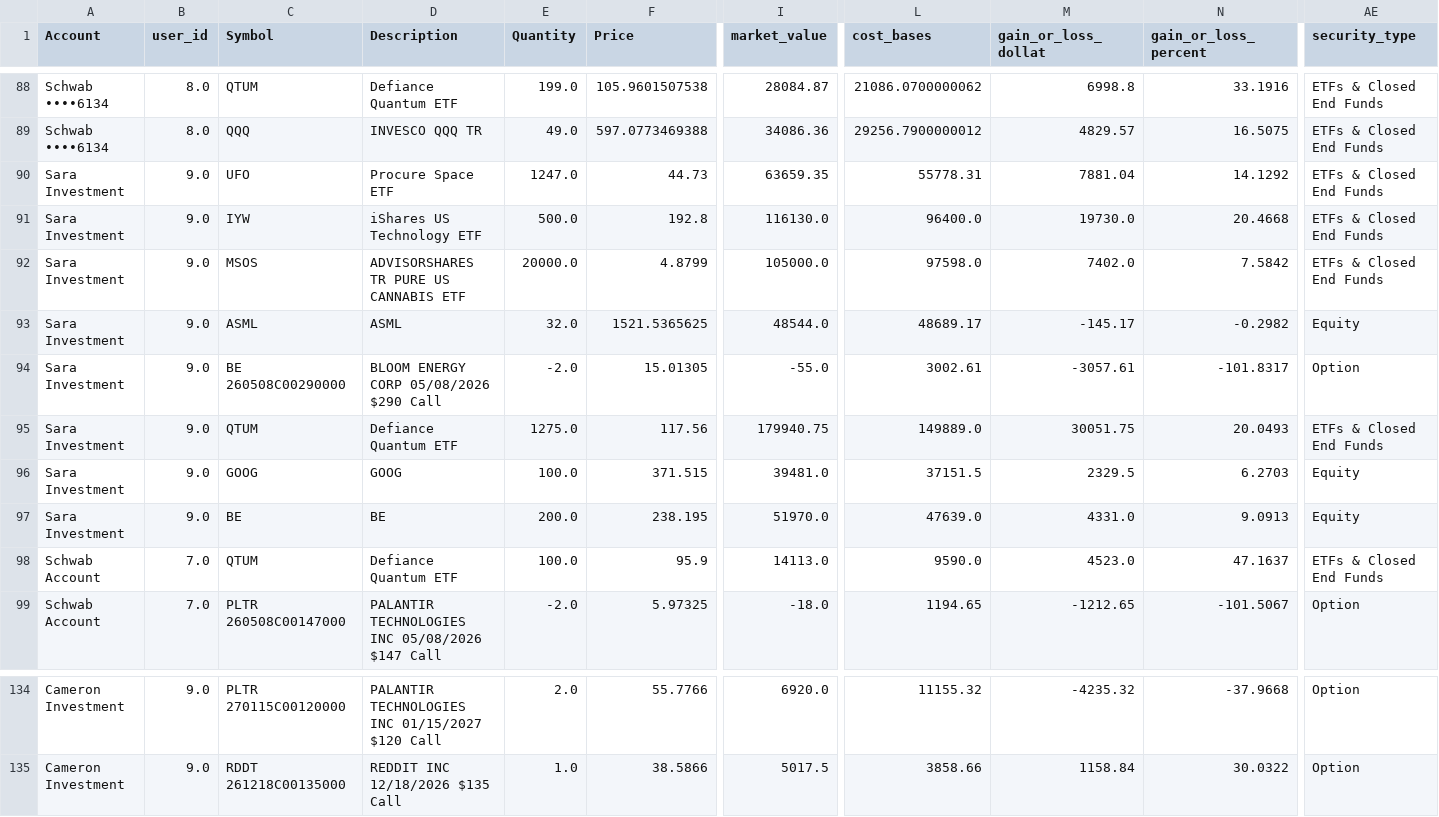
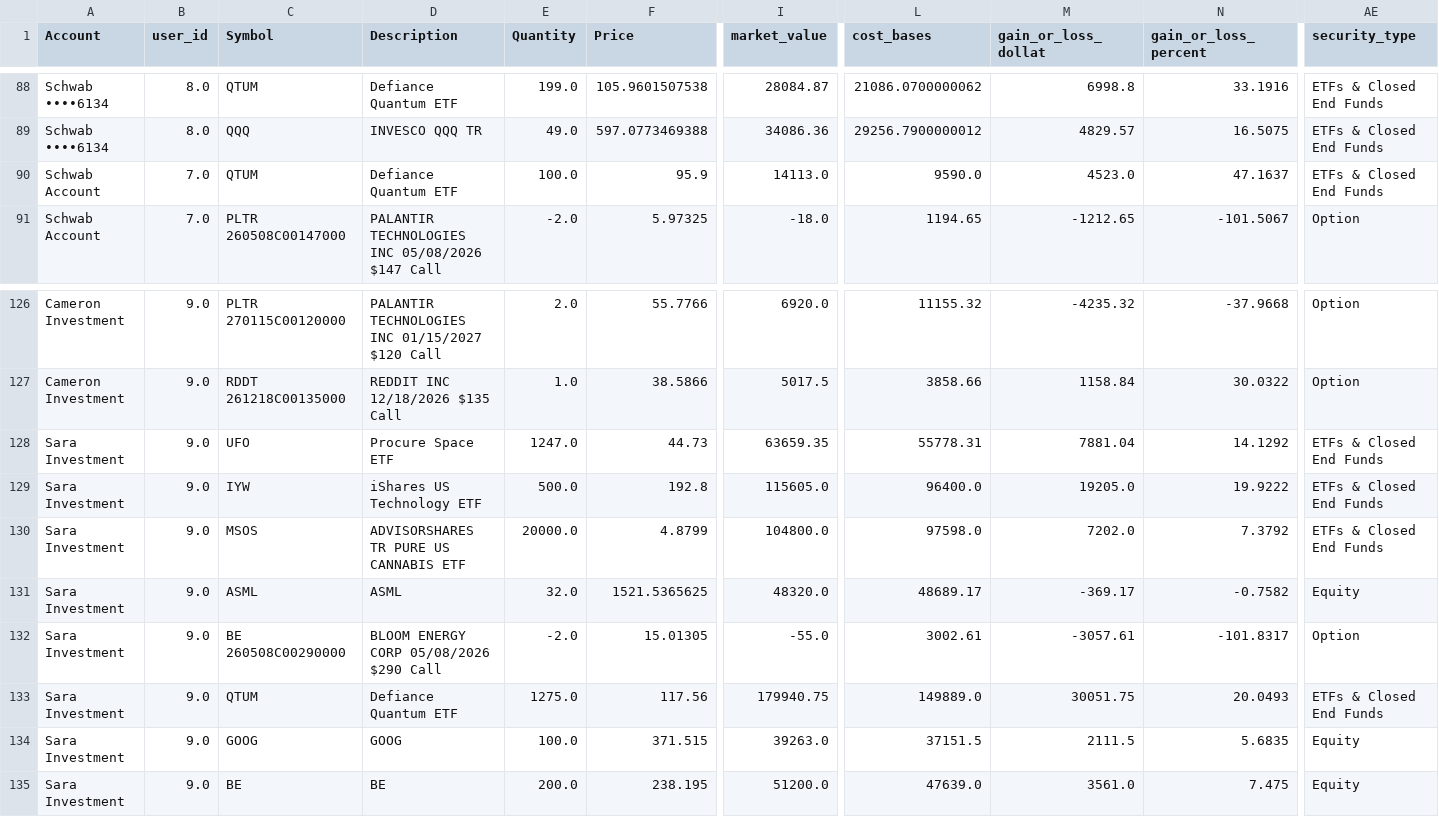
Before and after one commit to cameronjefferey/ccwj, a CSV file: dbt/seeds/current_positions.csv, drawn as a sheet; only a part is shown, gaps mark what is left out; removed rows and columns are numbered as before the commit, all else as after; rows hold the shown columns only; the diff names each change by its address in the sheet, - before the commit and + after, or states it on an @@ line.

Commit message:
Schwab sync (testingcameron): 431 tx, 8 open lines (Sara Investment)

```diff
--- a/dbt/seeds/current_positions.csv
+++ b/dbt/seeds/current_positions.csv
-row 91: Sara Investment | 9.0 | IYW | iShares US Technology ETF | 500.0 | 192.8 | 116130.0 | 96400.0 | 19730.0 | 20.4668 | ETFs & Closed End Funds
-row 92: Sara Investment | 9.0 | MSOS | ADVISORSHARES TR PURE US CANNABIS ETF | 20000.0 | 4.8799 | 105000.0 | 97598.0 | 7402.0 | 7.5842 | ETFs & Closed End Funds
-row 93: Sara Investment | 9.0 | ASML | ASML | 32.0 | 1521.5365625 | 48544.0 | 48689.17 | -145.17 | -0.2982 | Equity
-row 96: Sara Investment | 9.0 | GOOG | GOOG | 100.0 | 371.515 | 39481.0 | 37151.5 | 2329.5 | 6.2703 | Equity
-row 97: Sara Investment | 9.0 | BE | BE | 200.0 | 238.195 | 51970.0 | 47639.0 | 4331.0 | 9.0913 | Equity
@@ row 90 moved to row 128: Sara Investment @@
+row 129: Sara Investment | 9.0 | IYW | iShares US Technology ETF | 500.0 | 192.8 | 115605.0 | 96400.0 | 19205.0 | 19.9222 | ETFs & Closed End Funds
+row 130: Sara Investment | 9.0 | MSOS | ADVISORSHARES TR PURE US CANNABIS ETF | 20000.0 | 4.8799 | 104800.0 | 97598.0 | 7202.0 | 7.3792 | ETFs & Closed End Funds
+row 131: Sara Investment | 9.0 | ASML | ASML | 32.0 | 1521.5365625 | 48320.0 | 48689.17 | -369.17 | -0.7582 | Equity
@@ row 94 moved to row 132: Sara Investment @@
@@ row 95 moved to row 133: Sara Investment @@
+row 134: Sara Investment | 9.0 | GOOG | GOOG | 100.0 | 371.515 | 39263.0 | 37151.5 | 2111.5 | 5.6835 | Equity
+row 135: Sara Investment | 9.0 | BE | BE | 200.0 | 238.195 | 51200.0 | 47639.0 | 3561.0 | 7.475 | Equity
```
Also changed, not shown: dbt/seeds/schwab_account_balances.csv, dbt/seeds/trade_history.csv.
